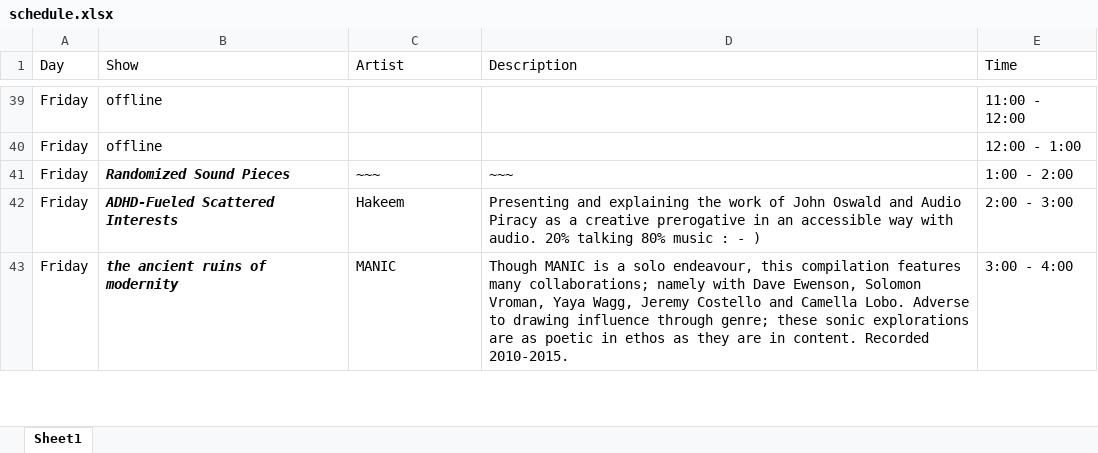
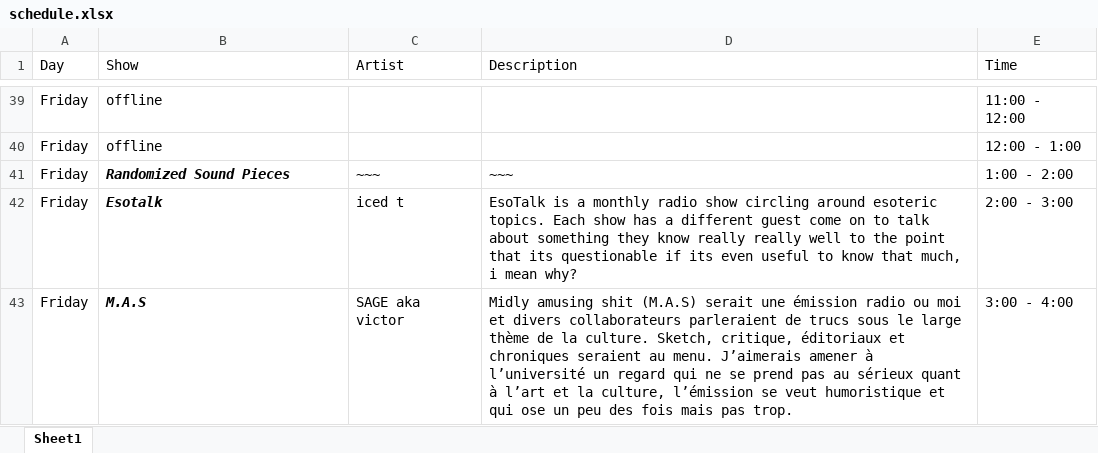
Before and after one commit to sbordel/imca-raydeeoh, an Excel workbook: scheduleSheet/schedule.xlsx, sheet Sheet1, drawn as a sheet; only a part is shown, gaps mark what is left out; values as stored, in another font and other column widths than the file's, no borders; the diff covers the shown part only; the diff names each change by its address in the sheet, - before the commit and + after, or states it on an @@ line.

```diff
--- a/scheduleSheet/schedule.xlsx (sheet Sheet1)
+++ b/scheduleSheet/schedule.xlsx (sheet Sheet1)
-B42 (Show): ADHD-Fueled Scattered Interests
+B42 (Show): Esotalk
-C42 (Artist): Hakeem
+C42 (Artist): iced t
-D42 (Description): Presenting and explaining the work of John Oswald and Audio Piracy as a creative prerogative in an accessible way with audio. 20% talking 80% music : - )
+D42 (Description): EsoTalk is a monthly radio show circling around esoteric topics. Each show has a different guest come on to talk about something they know really really well to the point that its questionable if its even useful to know that much, i mean why?
-B43 (Show): the ancient ruins of modernity
+B43 (Show): M.A.S
-C43 (Artist): MANIC
+C43 (Artist): SAGE aka victor
-D43 (Description): Though MANIC is a solo endeavour, this compilation features many collaborations; namely with Dave Ewenson, Solomon Vroman, Yaya Wagg, Jeremy Costello and Camella Lobo. Adverse to drawing influence through genre; these sonic explorations are as poetic in ethos as they are in content. Recorded 2010-2015.
+D43 (Description): Midly amusing shit (M.A.S) serait une émission radio ou moi et divers collaborateurs parleraient de trucs sous le large thème de la culture. Sketch, critique, éditoriaux et chroniques seraient au menu. J’aimerais amener à l’université un regard qui ne se prend pas au sérieux quant à l’art et la culture, l’émission se veut humoristique et qui ose un peu des fois mais pas trop.
```
Also changed, not shown: 1 added row, 1 removed row, 41 edited cells and cell formats elsewhere in this sheet, 2 other files.
